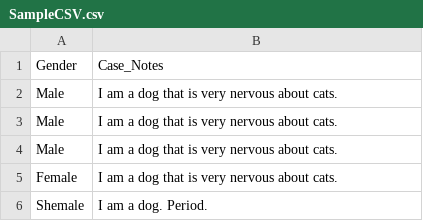
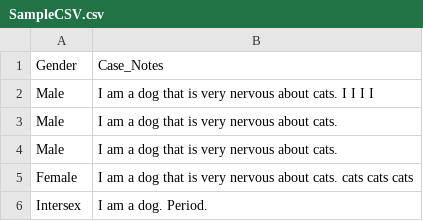
Before and after one commit to cyrus-shahrivar/case_notes, a CSV file: SampleCSV.csv, drawn as a sheet.

```diff
--- a/SampleCSV.csv
+++ b/SampleCSV.csv
@@ -1,6 +1,6 @@
 Gender,Case_Notes
+Male,I am a dog that is very nervous about cats. I I I I
 Male,I am a dog that is very nervous about cats.
 Male,I am a dog that is very nervous about cats.
-Male,I am a dog that is very nervous about cats.
-Female,I am a dog that is very nervous about cats.
-Shemale,I am a dog. Period.
+Female,I am a dog that is very nervous about cats. cats cats cats
+Intersex,I am a dog. Period.
```
Also changed, not shown: 2 other files.
